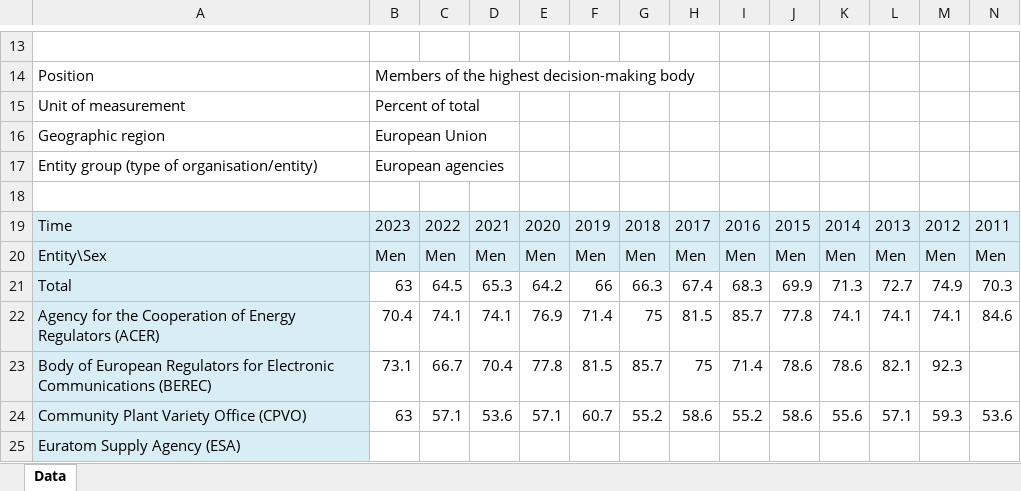
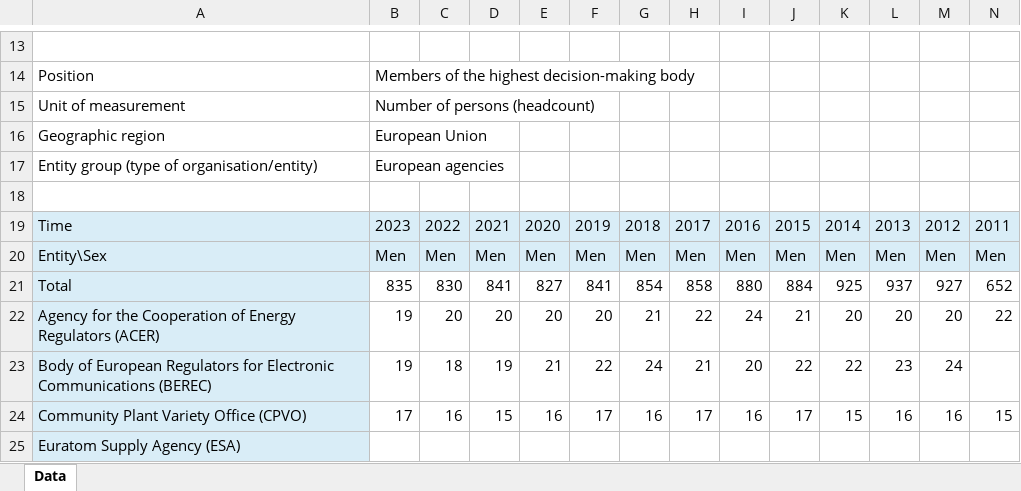
Before and after one commit to alicepicco333/wipEU, an Excel workbook: data/European_public_admin/european_agencies_men.xlsx, sheet Data, drawn as a sheet; only a part is shown, gaps mark what is left out; values as stored, in another font and other column widths than the file's, no borders; removed rows and columns are numbered as before the commit, all else as after; rows hold the shown columns only; the diff covers the shown part only; the diff names each change by its address in the sheet, - before the commit and + after, or states it on an @@ line.

```diff
--- a/data/European_public_admin/european_agencies_men.xlsx (sheet Data)
+++ b/data/European_public_admin/european_agencies_men.xlsx (sheet Data)
-B15: Percent of total
+B15: Number of persons (headcount)
-row 21: Total | 63 | 64.5 | 65.3 | 64.2 | 66 | 66.3 | 67.4 | 68.3 | 69.9 | 71.3 | 72.7 | 74.9 | 70.3
+row 21: Total | 835 | 830 | 841 | 827 | 841 | 854 | 858 | 880 | 884 | 925 | 937 | 927 | 652
-B22: 70.4
+B22: 19
-C22: 74.1
+C22: 20
-D22: 74.1
+D22: 20
-E22: 76.9
+E22: 20
-F22: 71.4
+F22: 20
-G22: 75
+G22: 21
-H22: 81.5
+H22: 22
-I22: 85.7
+I22: 24
-J22: 77.8
+J22: 21
-K22: 74.1
+K22: 20
-L22: 74.1
+L22: 20
-M22: 74.1
+M22: 20
-N22: 84.6
+N22: 22
-B23: 73.1
+B23: 19
-C23: 66.7
+C23: 18
-D23: 70.4
+D23: 19
-E23: 77.8
+E23: 21
-F23: 81.5
+F23: 22
-G23: 85.7
+G23: 24
-H23: 75
+H23: 21
-I23: 71.4
+I23: 20
-J23: 78.6
+J23: 22
-K23: 78.6
+K23: 22
-L23: 82.1
+L23: 23
-M23: 92.3
+M23: 24
-row 24: Community Plant Variety Office (CPVO) | 63 | 57.1 | 53.6 | 57.1 | 60.7 | 55.2 | 58.6 | 55.2 | 58.6 | 55.6 | 57.1 | 59.3 | 53.6
+row 24: Community Plant Variety Office (CPVO) | 17 | 16 | 15 | 16 | 17 | 16 | 17 | 16 | 17 | 15 | 16 | 16 | 15
```
Also changed, not shown: 13 added rows, 13 removed rows and 306 edited cells elsewhere in this sheet, data/European_public_admin/european_agencies_total.xlsx, data/European_public_admin/european_agencies_women.xlsx, 3 other files.
